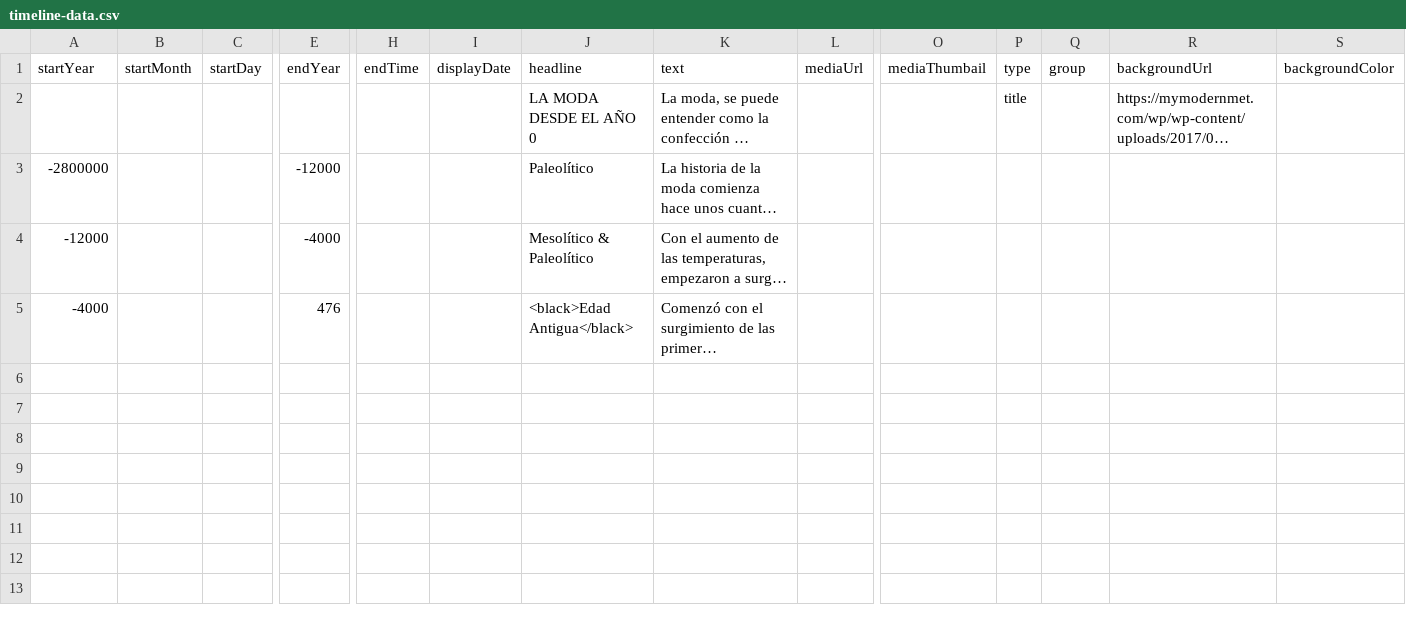
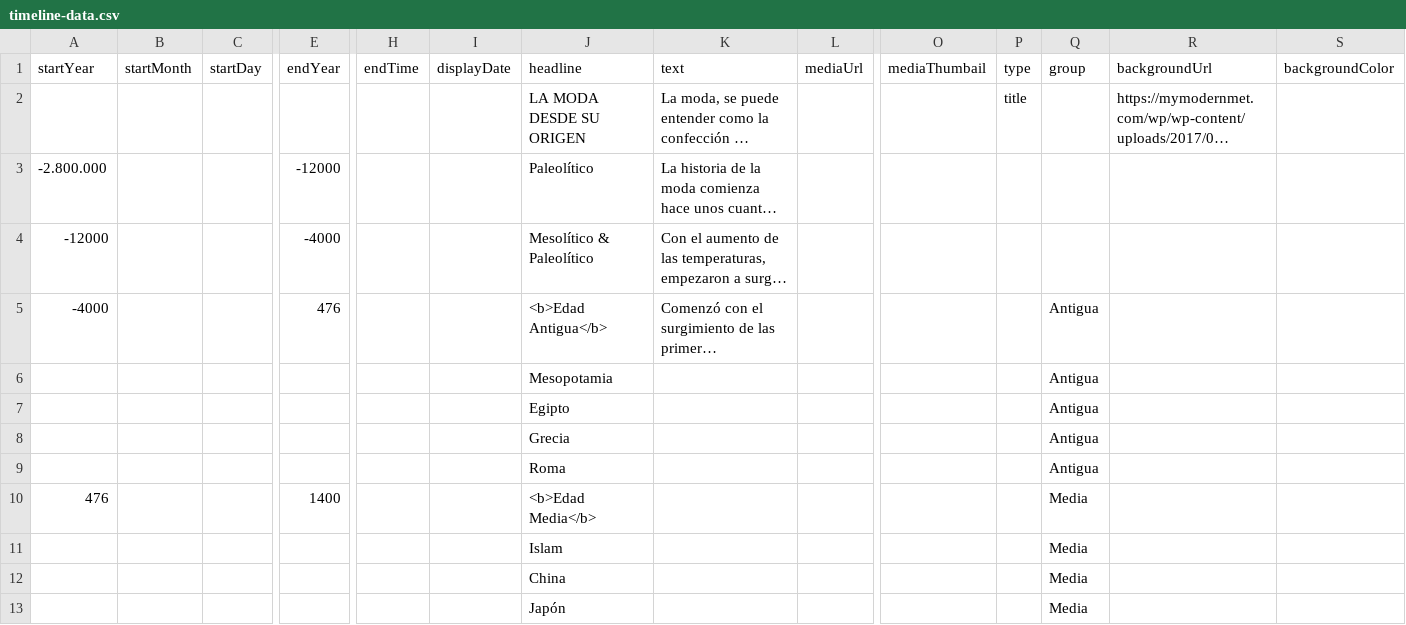
Before and after one commit to DeustoKom/PWEB21-cronologia, a CSV file: docs/grupo2/timeline-data.csv, drawn as a sheet; only a part is shown, gaps mark what is left out; long unchanged cells end in …; rows hold the shown columns only; the diff names each change by its address in the sheet, - before the commit and + after, or states it on an @@ line.

Commit message:
Add files via upload

```diff
--- a/docs/grupo2/timeline-data.csv
+++ b/docs/grupo2/timeline-data.csv
-J2 (headline): LA MODA DESDE EL AÑO 0
+J2 (headline): LA MODA DESDE SU ORIGEN
-A3 (startYear): -2800000
+A3 (startYear): -2.800.000
-J5 (headline): <black>Edad Antigua</black>
+J5 (headline): <b>Edad Antigua</b>
-Q5 (group): (empty)
+Q5 (group): Antigua
+row 6:  |  |  |  |  |  | Mesopotamia |  |  |  |  | Antigua
+row 7:  |  |  |  |  |  | Egipto |  |  |  |  | Antigua
+row 8:  |  |  |  |  |  | Grecia |  |  |  |  | Antigua
+row 9:  |  |  |  |  |  | Roma |  |  |  |  | Antigua
+row 10: 476 |  |  | 1400 |  |  | <b>Edad Media</b> |  |  |  |  | Media
+row 11:  |  |  |  |  |  | Islam |  |  |  |  | Media
+row 12:  |  |  |  |  |  | China |  |  |  |  | Media
+row 13:  |  |  |  |  |  | Japón |  |  |  |  | Media
```
